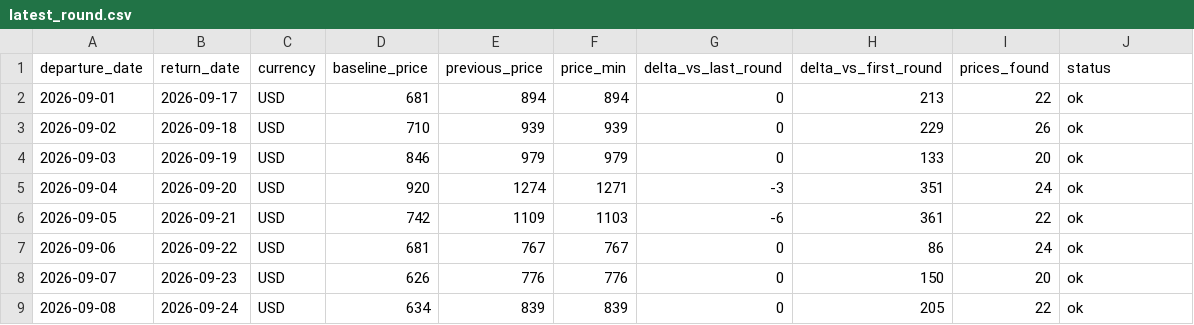
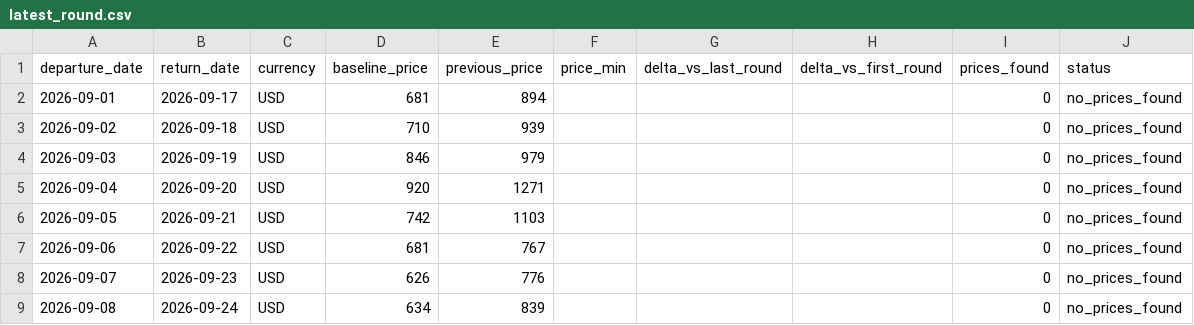
Before and after one commit to yiyangshen04/flight-watch, a CSV file: data/chi-rom-sep-2026/latest_round.csv, drawn as a sheet; only a part is shown; the diff covers the shown part only.

```diff
--- a/data/chi-rom-sep-2026/latest_round.csv
+++ b/data/chi-rom-sep-2026/latest_round.csv
@@ -1,9 +1,9 @@
 departure_date,return_date,currency,baseline_price,previous_price,price_min,delta_vs_last_round,delta_vs_first_round,prices_found,status
-2026-09-01,2026-09-17,USD,681,894,894,0,213,22,ok
-2026-09-02,2026-09-18,USD,710,939,939,0,229,26,ok
-2026-09-03,2026-09-19,USD,846,979,979,0,133,20,ok
-2026-09-04,2026-09-20,USD,920,1274,1271,-3,351,24,ok
-2026-09-05,2026-09-21,USD,742,1109,1103,-6,361,22,ok
-2026-09-06,2026-09-22,USD,681,767,767,0,86,24,ok
-2026-09-07,2026-09-23,USD,626,776,776,0,150,20,ok
-2026-09-08,2026-09-24,USD,634,839,839,0,205,22,ok
+2026-09-01,2026-09-17,USD,681,894,,,,0,no_prices_found
+2026-09-02,2026-09-18,USD,710,939,,,,0,no_prices_found
+2026-09-03,2026-09-19,USD,846,979,,,,0,no_prices_found
+2026-09-04,2026-09-20,USD,920,1271,,,,0,no_prices_found
+2026-09-05,2026-09-21,USD,742,1103,,,,0,no_prices_found
+2026-09-06,2026-09-22,USD,681,767,,,,0,no_prices_found
+2026-09-07,2026-09-23,USD,626,776,,,,0,no_prices_found
+2026-09-08,2026-09-24,USD,634,839,,,,0,no_prices_found
```
Also changed, not shown: 31 edited cells elsewhere in this file, 4 other files.
